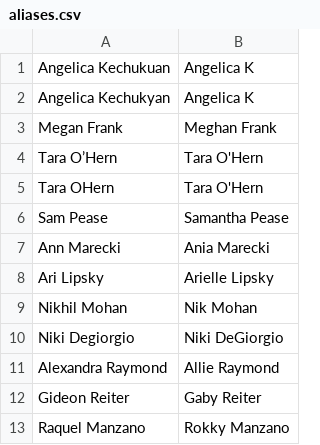
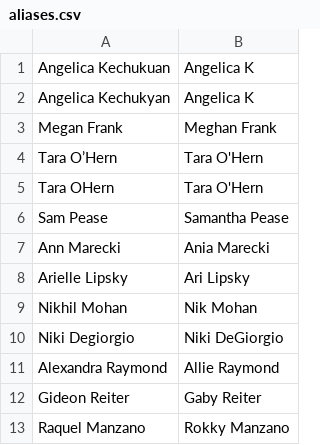
Before and after one commit to SamPease/BARSElo, a CSV file: aliases.csv, drawn as a sheet.

```diff
--- a/aliases.csv
+++ b/aliases.csv
@@ -7,3 +7,3 @@ Sam Pease,Samantha Pease
 Ann Marecki,Ania Marecki
-Ari Lipsky,Arielle Lipsky
+Arielle Lipsky,Ari Lipsky
 Nikhil Mohan,Nik Mohan
```
Also changed, not shown: Sports Elo - Games.csv, Sports Elo - Teams.csv, 1 other file.
